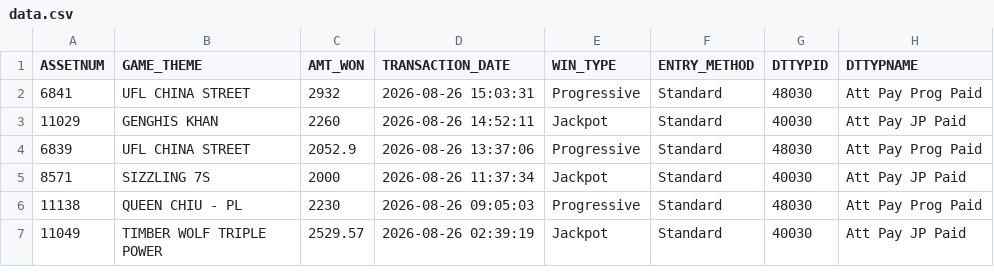
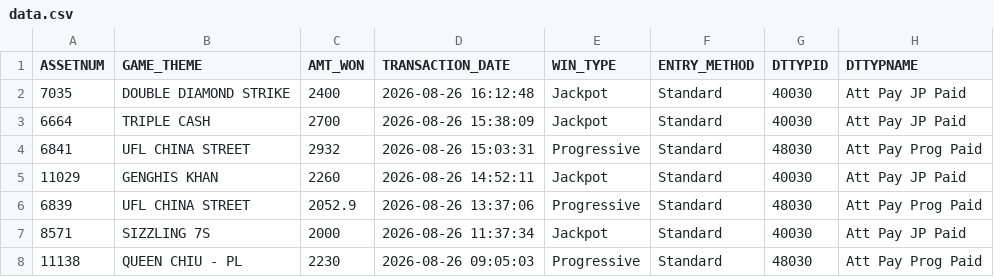
Before and after one commit to Winnercircle1/jackpot-board, a CSV file: data.csv, drawn as a sheet; only a part is shown; the shorter side is filled out with more unchanged rows.

Commit message:
Update jackpot data 2026-08-26T21:51:58.006Z

```diff
--- a/data.csv
+++ b/data.csv
@@ -1,2 +1,4 @@
 ASSETNUM,GAME_THEME,AMT_WON,TRANSACTION_DATE,WIN_TYPE,ENTRY_METHOD,DTTYPID,DTTYPNAME
+7035,DOUBLE DIAMOND STRIKE,2400,2026-08-26 16:12:48,Jackpot,Standard,40030,Att Pay JP Paid
+6664,TRIPLE CASH,2700,2026-08-26 15:38:09,Jackpot,Standard,40030,Att Pay JP Paid
 6841,UFL CHINA STREET,2932,2026-08-26 15:03:31,Progressive,Standard,48030,Att Pay Prog Paid
```
